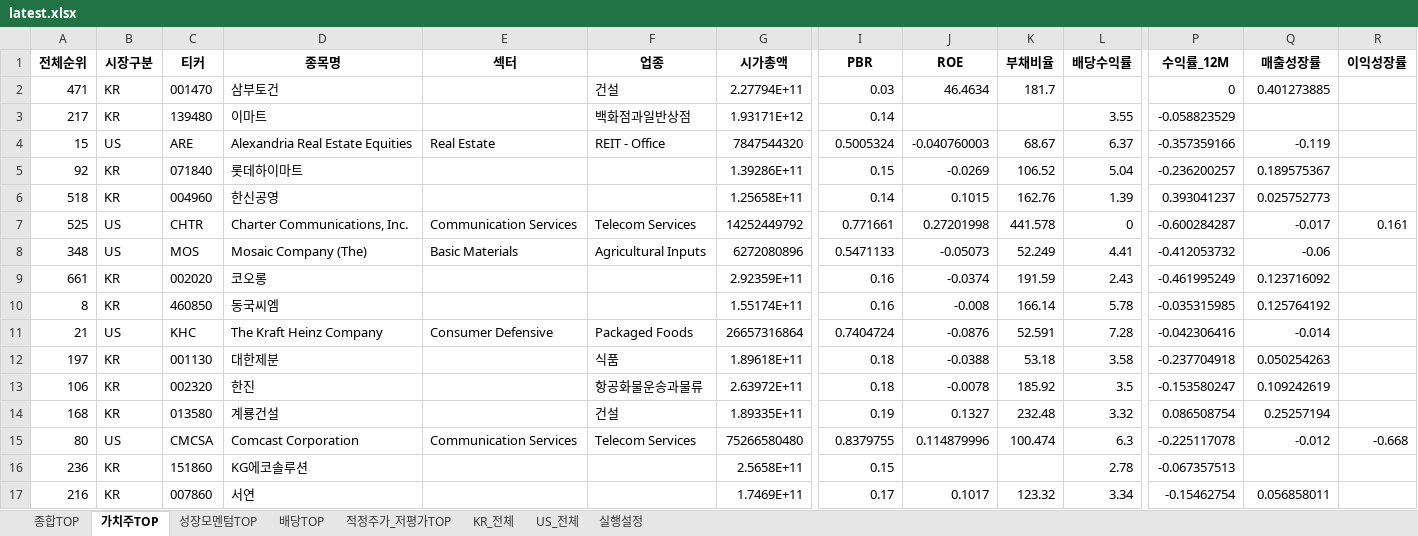
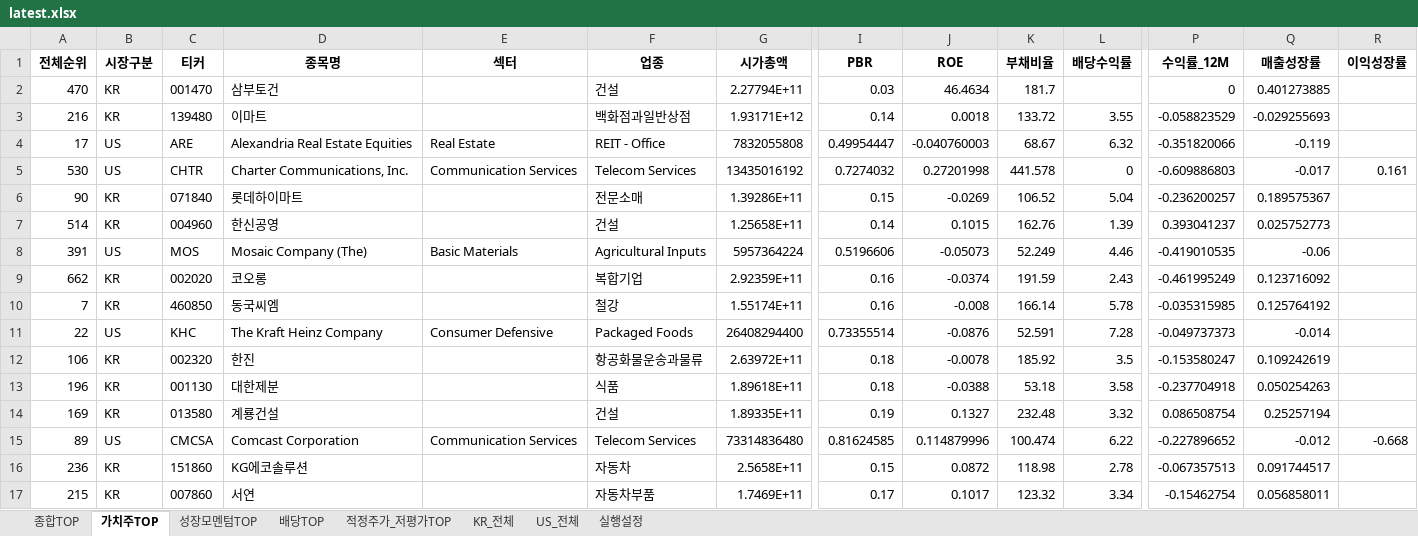
Before and after one commit to cskono1csm/stock-scanner, an Excel workbook: docs/reports/latest.xlsx, sheet 가치주TOP, drawn as a sheet; only a part is shown, gaps mark what is left out; values as stored, in another font and other column widths than the file's, no borders; removed rows and columns are numbered as before the commit, all else as after; rows hold the shown columns only; the diff covers the shown part only; the diff names each change by its address in the sheet, - before the commit and + after, or states it on an @@ line.

```diff
--- a/docs/reports/latest.xlsx (sheet 가치주TOP)
+++ b/docs/reports/latest.xlsx (sheet 가치주TOP)
-A2 (전체순위): 471
+A2 (전체순위): 470
-A3 (전체순위): 217
+A3 (전체순위): 216
-J3 (ROE): (empty)
+J3 (ROE): 0.0018
-K3 (부채비율): (empty)
+K3 (부채비율): 133.72
-Q3 (매출성장률): (empty)
+Q3 (매출성장률): -0.029255693
-row 4: 15 | US | ARE | Alexandria Real Estate Equities | Real Estate | REIT - Office | 7847544320 | 0.5005324 | -0.040760003 | 68.67 | 6.37 | -0.357359166 | -0.119
+row 4: 17 | US | ARE | Alexandria Real Estate Equities | Real Estate | REIT - Office | 7832055808 | 0.49954447 | -0.040760003 | 68.67 | 6.32 | -0.351820066 | -0.119
+row 5: 530 | US | CHTR | Charter Communications, Inc. | Communication Services | Telecom Services | 13435016192 | 0.7274032 | 0.27201998 | 441.578 | 0 | -0.609886803 | -0.017 | 0.161
-A6 (전체순위): 92
+A6 (전체순위): 90
-F6 (업종): (empty)
+F6 (업종): 전문소매
-A7 (전체순위): 518
+A7 (전체순위): 514
-F7 (업종): (empty)
+F7 (업종): 건설
-row 7: 525 | US | CHTR | Charter Communications, Inc. | Communication Services | Telecom Services | 14252449792 | 0.771661 | 0.27201998 | 441.578 | 0 | -0.600284287 | -0.017 | 0.161
-row 8: 348 | US | MOS | Mosaic Company (The) | Basic Materials | Agricultural Inputs | 6272080896 | 0.5471133 | -0.05073 | 52.249 | 4.41 | -0.412053732 | -0.06
+row 8: 391 | US | MOS | Mosaic Company (The) | Basic Materials | Agricultural Inputs | 5957364224 | 0.5196606 | -0.05073 | 52.249 | 4.46 | -0.419010535 | -0.06
-A9 (전체순위): 661
+A9 (전체순위): 662
-F9 (업종): (empty)
+F9 (업종): 복합기업
-A10 (전체순위): 8
+A10 (전체순위): 7
-F10 (업종): (empty)
+F10 (업종): 철강
-row 11: 21 | US | KHC | The Kraft Heinz Company | Consumer Defensive | Packaged Foods | 26657316864 | 0.7404724 | -0.0876 | 52.591 | 7.28 | -0.042306416 | -0.014
-row 12: 197 | KR | 001130 | 대한제분 |  | 식품 | 1.89618E+11 | 0.18 | -0.0388 | 53.18 | 3.58 | -0.237704918 | 0.050254263
+row 11: 22 | US | KHC | The Kraft Heinz Company | Consumer Defensive | Packaged Foods | 26408294400 | 0.73355514 | -0.0876 | 52.591 | 7.28 | -0.049737373 | -0.014
+row 13: 196 | KR | 001130 | 대한제분 |  | 식품 | 1.89618E+11 | 0.18 | -0.0388 | 53.18 | 3.58 | -0.237704918 | 0.050254263
-A14 (전체순위): 168
+A14 (전체순위): 169
-row 15: 80 | US | CMCSA | Comcast Corporation | Communication Services | Telecom Services | 75266580480 | 0.8379755 | 0.114879996 | 100.474 | 6.3 | -0.225117078 | -0.012 | -0.668
+row 15: 89 | US | CMCSA | Comcast Corporation | Communication Services | Telecom Services | 73314836480 | 0.81624585 | 0.114879996 | 100.474 | 6.22 | -0.227896652 | -0.012 | -0.668
-F16 (업종): (empty)
+F16 (업종): 자동차
-J16 (ROE): (empty)
+J16 (ROE): 0.0872
-K16 (부채비율): (empty)
+K16 (부채비율): 118.98
-Q16 (매출성장률): (empty)
+Q16 (매출성장률): 0.091744517
-A17 (전체순위): 216
+A17 (전체순위): 215
-F17 (업종): (empty)
+F17 (업종): 자동차부품
```
Also changed, not shown: 5 added rows, 5 removed rows and 21 edited cells elsewhere in this sheet, sheet US_전체, sheet KR_전체, sheet 종합TOP, sheet 적정주가_저평가TOP, sheet 성장모멘텀TOP, sheet 배당TOP, 1 more sheet, 1 other file.
